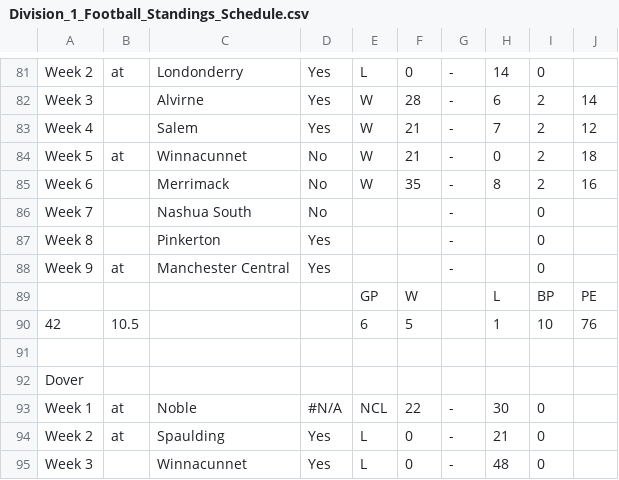
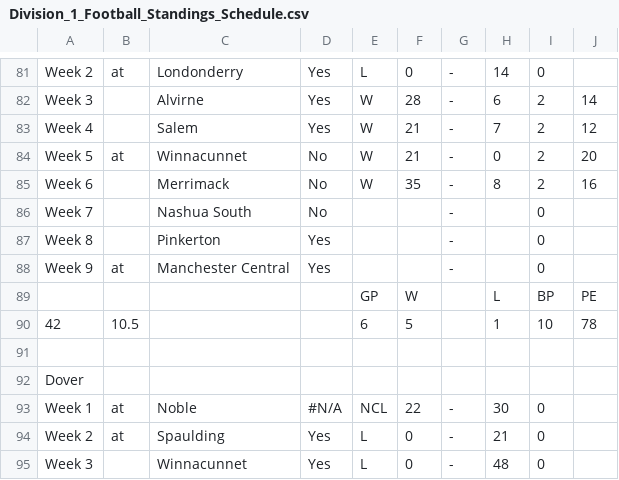
Before and after one commit to BWCNHIAAFootball/NHIAA-Division-I-Football-Standings-and-Scenarios, a CSV file: Division_1_Football_Standings_Schedule.csv, drawn as a sheet; only a part is shown, gaps mark what is left out; the diff covers the shown part only.

```diff
--- a/Division_1_Football_Standings_Schedule.csv
+++ b/Division_1_Football_Standings_Schedule.csv
@@ -83,3 +83,3 @@ Week 3,,Alvirne,Yes,W,28,-,6,2,14
 Week 4,,Salem,Yes,W,21,-,7,2,12
-Week 5,at,Winnacunnet,No,W,21,-,0,2,18
+Week 5,at,Winnacunnet,No,W,21,-,0,2,20
 Week 6,,Merrimack,No,W,35,-,8,2,16
@@ -89,3 +89,3 @@ Week 9,at,Manchester Central,Yes,,,-,,0,
 ,,,,GP,W,,L,BP,PE
-42,10.5,,,6,5,,1,10,76
+42,10.5,,,6,5,,1,10,78
 ,,,,,,,,,
```
Also changed, not shown: 1 added row, 1 removed row and 18 edited cells elsewhere in this file, 1 other file.
